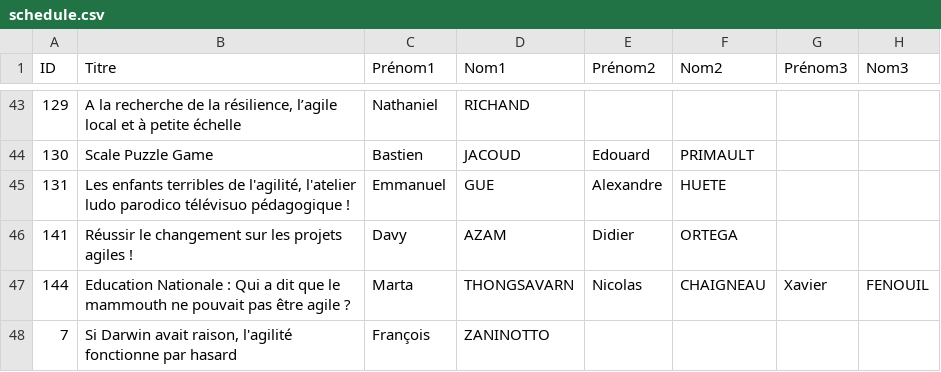
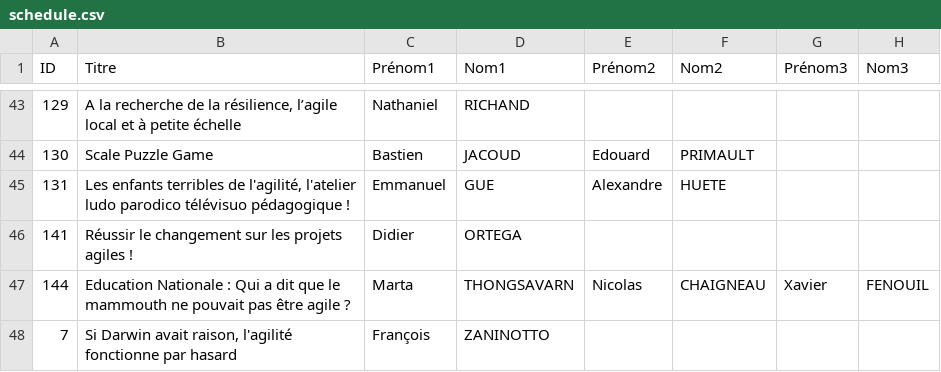
Before and after one commit to agile-france/site-dessins, a CSV file: app/assets/data/schedule.csv, drawn as a sheet; only a part is shown, gaps mark what is left out; the diff names each change by its address in the sheet, - before the commit and + after, or states it on an @@ line.

```diff
--- a/app/assets/data/schedule.csv
+++ b/app/assets/data/schedule.csv
-C46 (Prénom1): Davy
+C46 (Prénom1): Didier
-D46 (Nom1): AZAM
+D46 (Nom1): ORTEGA
-E46 (Prénom2): Didier
+E46 (Prénom2): (empty)
-F46 (Nom2): ORTEGA
+F46 (Nom2): (empty)
```
Also changed, not shown: app/assets/data/schedule_print.csv.
